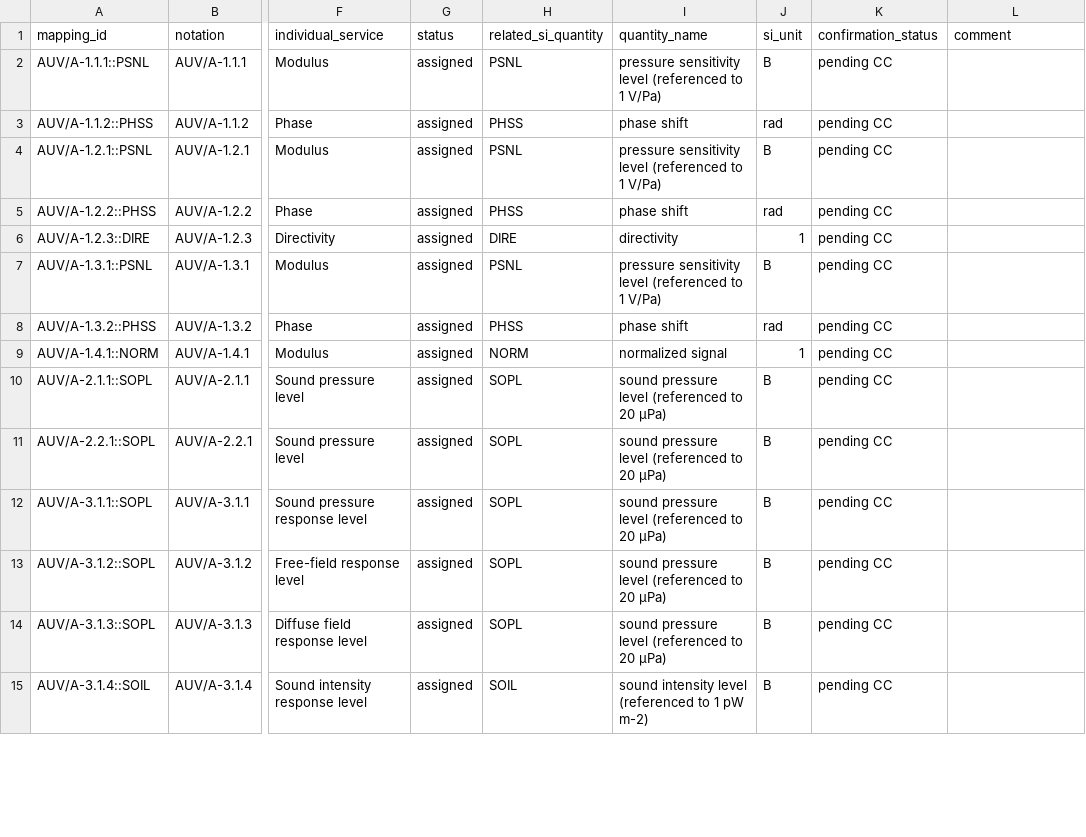
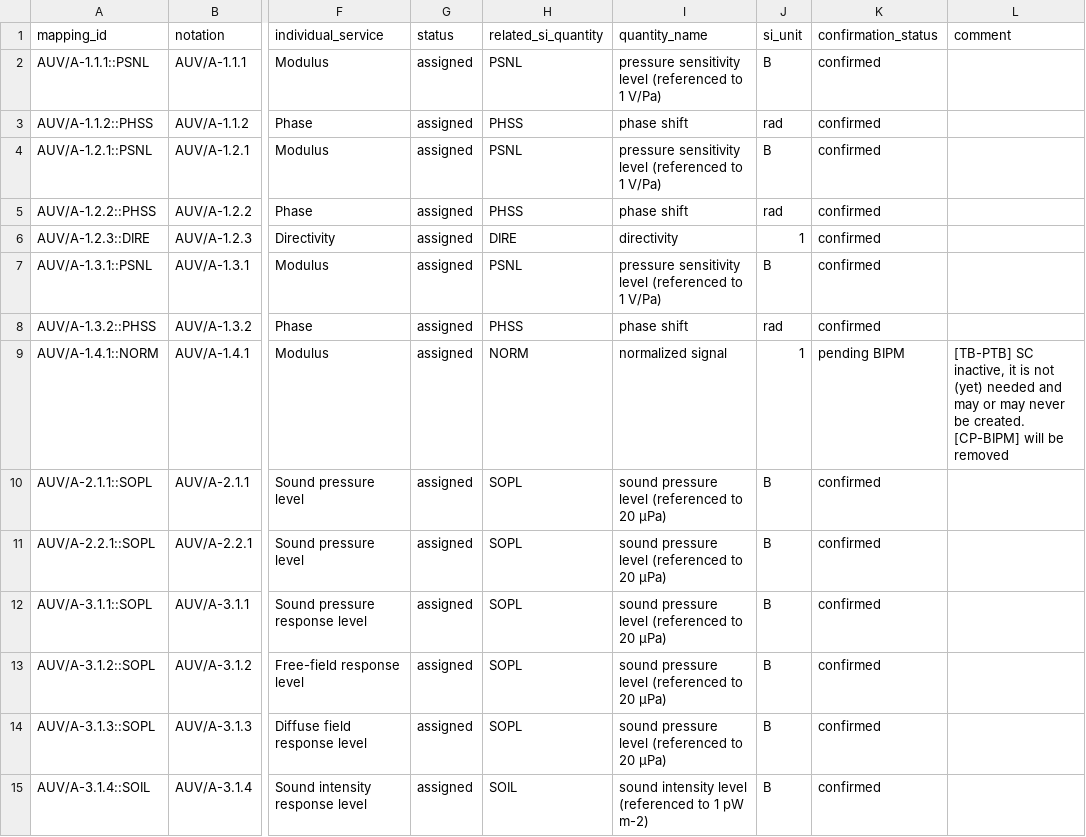
Before and after one commit to Crparedes/service_category_mapping, a CSV file: generated/AUV_service_categories.csv, drawn as a sheet; only a part is shown, gaps mark what is left out; the diff covers the shown part only; the diff names each change by its address in the sheet, - before the commit and + after, or states it on an @@ line.

Commit message:
updated CCAUV after Thomas update - Pending KCDB update

```diff
--- a/generated/AUV_service_categories.csv
+++ b/generated/AUV_service_categories.csv
-K2:K8 (confirmation_status): pending CC
+K2:K8 (confirmation_status): confirmed
-K9 (confirmation_status): pending CC
+K9 (confirmation_status): pending BIPM
-L9 (comment): (empty)
+L9 (comment): [TB-PTB] SC inactive, it is not (yet) needed and may or may never be created. [CP-BIPM] will be removed
-K10:K15 (confirmation_status): pending CC
+K10:K15 (confirmation_status): confirmed
```
Also changed, not shown: 164 edited cells elsewhere in this file, annotations/AUV_annotations.csv, 1 other file.
